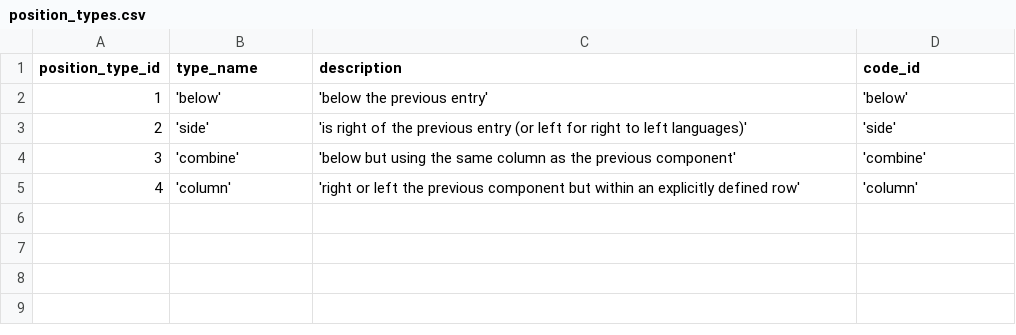
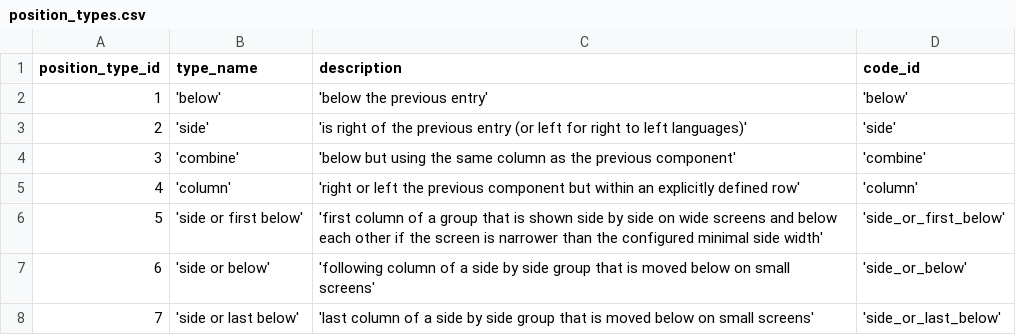
Before and after one commit to zukunft/zukunft.com, a CSV file: src/main/resources/db_code_links/position_types.csv, drawn as a sheet.

Commit message:
add the side or below position types with the min side width config and set the market capitalisation as the impact of the main stock triples as part of fix #247

```diff
--- a/src/main/resources/db_code_links/position_types.csv
+++ b/src/main/resources/db_code_links/position_types.csv
@@ -5 +5,4 @@ position_type_id, type_name, description, code_id
 4, 'column', 'right or left the previous component but within an explicitly defined row', 'column'
+5, 'side or first below', 'first column of a group that is shown side by side on wide screens and below each other if the screen is narrower than the configured minimal side width', 'side_or_first_below'
+6, 'side or below', 'following column of a side by side group that is moved below on small screens', 'side_or_below'
+7, 'side or last below', 'last column of a side by side group that is moved below on small screens', 'side_or_last_below'
```
Also changed, not shown: 41 other files.
